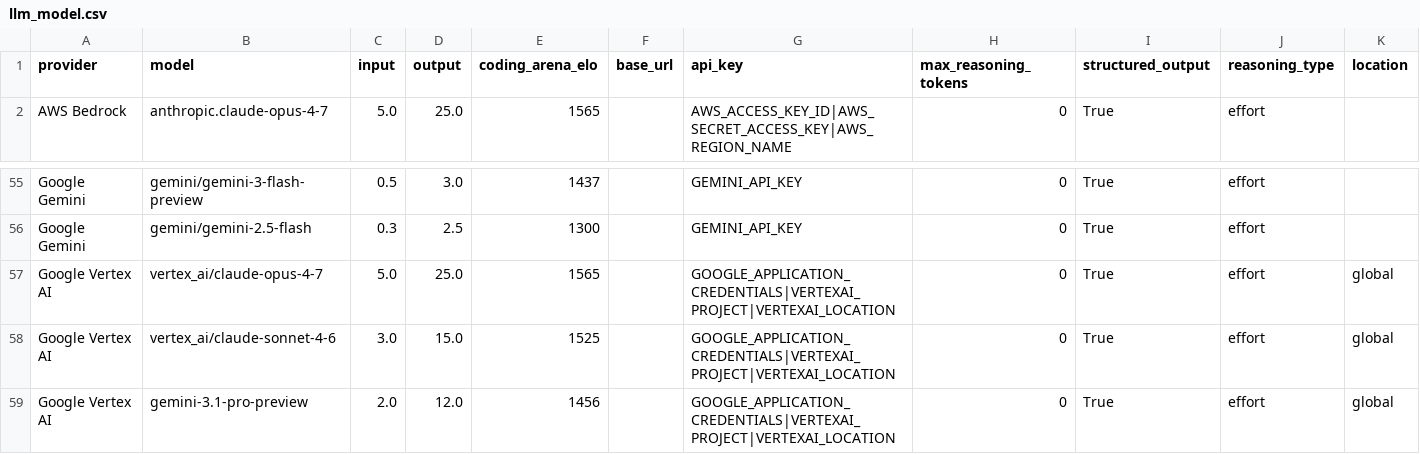
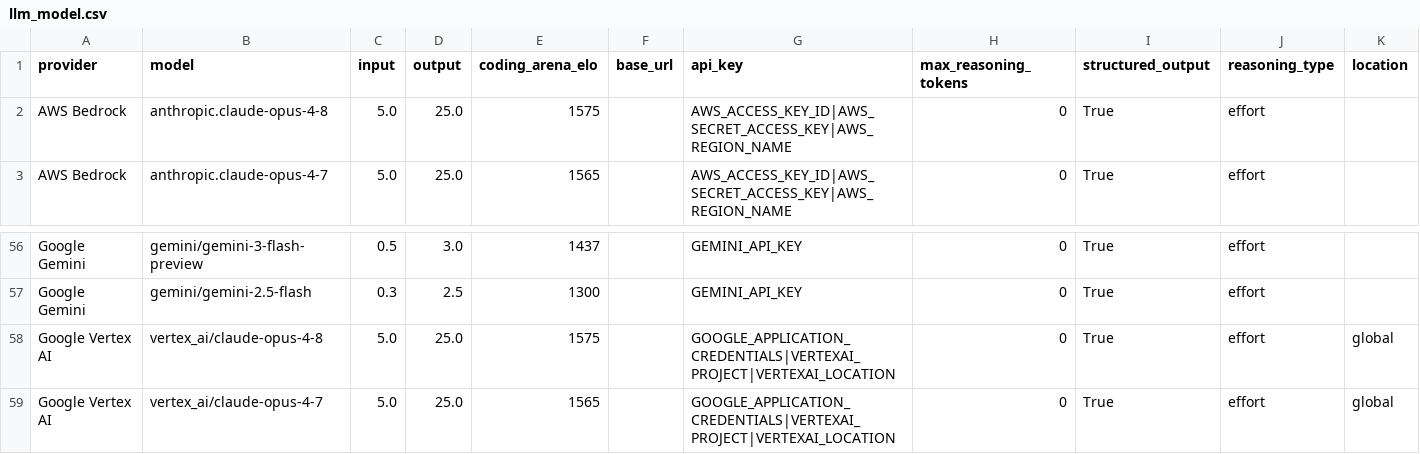
Before and after one commit to promptdriven/pdd, a CSV file: pdd/data/llm_model.csv, drawn as a sheet; only a part is shown, gaps mark what is left out; the shorter side is filled out with more unchanged rows; the diff names each change by its address in the sheet, - before the commit and + after, or states it on an @@ line.

```diff
--- a/pdd/data/llm_model.csv
+++ b/pdd/data/llm_model.csv
+row 2: AWS Bedrock | anthropic.claude-opus-4-8 | 5.0 | 25.0 | 1575 |  | AWS_ACCESS_KEY_ID|AWS_SECRET_ACCESS_KEY|AWS_REGION_NAME | 0 | True | effort
+row 58: Google Vertex AI | vertex_ai/claude-opus-4-8 | 5.0 | 25.0 | 1575 |  | GOOGLE_APPLICATION_CREDENTIALS|VERTEXAI_PROJECT|VERTEXAI_LOCATION | 0 | True | effort | global
```
Also changed, not shown: 9 other files.
